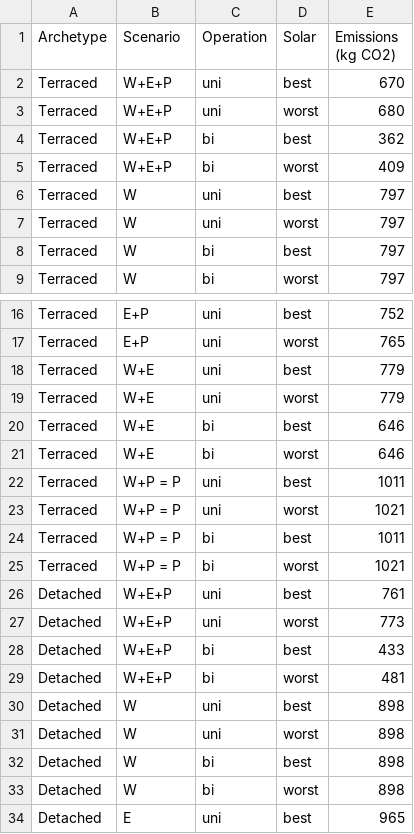
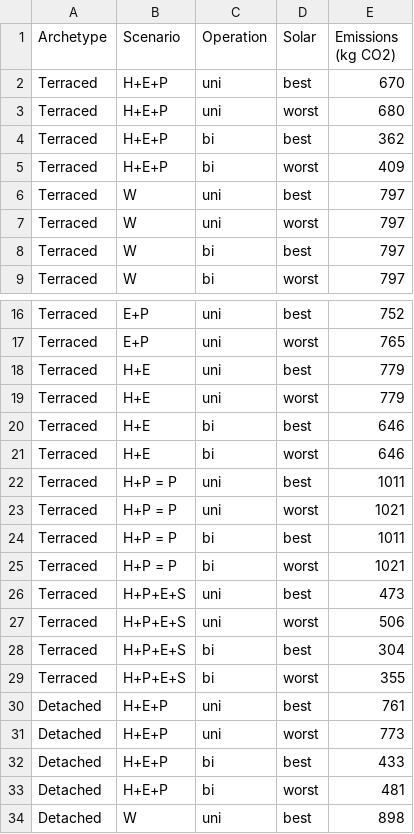
Before and after one commit to juliagsch/SolExplore_Simulator, a CSV file: emissions_all_scenarios.csv, drawn as a sheet; only a part is shown, gaps mark what is left out; the shorter side is filled out with more unchanged rows; the diff covers the shown part only.

Commit message:
S data correct, before creating graph with S scenario

```diff
--- a/emissions_all_scenarios.csv
+++ b/emissions_all_scenarios.csv
@@ -1,6 +1,6 @@
 Archetype,Scenario,Operation,Solar,Emissions (kg CO2)
-Terraced,W+E+P,uni,best,670
-Terraced,W+E+P,uni,worst,680
-Terraced,W+E+P,bi,best,362
-Terraced,W+E+P,bi,worst,409
+Terraced,H+E+P,uni,best,670
+Terraced,H+E+P,uni,worst,680
+Terraced,H+E+P,bi,best,362
+Terraced,H+E+P,bi,worst,409
 Terraced,W,uni,best,797
@@ -17,14 +17,18 @@ Terraced,E+P,uni,best,752
 Terraced,E+P,uni,worst,765
-Terraced,W+E,uni,best,779
-Terraced,W+E,uni,worst,779
-Terraced,W+E,bi,best,646
-Terraced,W+E,bi,worst,646
-Terraced,W+P = P,uni,best,1011
-Terraced,W+P = P,uni,worst,1021
-Terraced,W+P = P,bi,best,1011
-Terraced,W+P = P,bi,worst,1021
-Detached,W+E+P,uni,best,761
-Detached,W+E+P,uni,worst,773
-Detached,W+E+P,bi,best,433
-Detached,W+E+P,bi,worst,481
+Terraced,H+E,uni,best,779
+Terraced,H+E,uni,worst,779
+Terraced,H+E,bi,best,646
+Terraced,H+E,bi,worst,646
+Terraced,H+P = P,uni,best,1011
+Terraced,H+P = P,uni,worst,1021
+Terraced,H+P = P,bi,best,1011
+Terraced,H+P = P,bi,worst,1021
+Terraced,H+P+E+S,uni,best,473
+Terraced,H+P+E+S,uni,worst,506
+Terraced,H+P+E+S,bi,best,304
+Terraced,H+P+E+S,bi,worst,355
+Detached,H+E+P,uni,best,761
+Detached,H+E+P,uni,worst,773
+Detached,H+E+P,bi,best,433
+Detached,H+E+P,bi,worst,481
 Detached,W,uni,best,898
```
Also changed, not shown: 8 added rows and 20 edited cells elsewhere in this file, 1707_averaged_simulation_results_W+P.csv, 15 other files.
